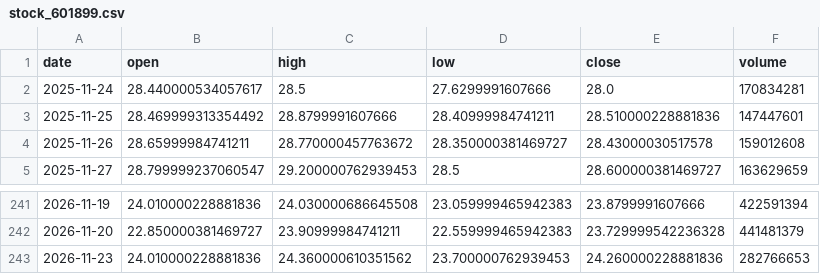
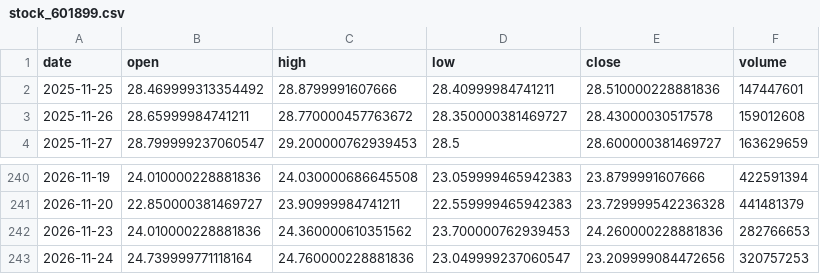
Before and after one commit to Luo923/stock-data-fetcher, a CSV file: data/stock_601899.csv, drawn as a sheet; only a part is shown, gaps mark what is left out; removed rows and columns are numbered as before the commit, all else as after; the diff names each change by its address in the sheet, - before the commit and + after, or states it on an @@ line.

```diff
--- a/data/stock_601899.csv
+++ b/data/stock_601899.csv
-row 2: 2025-11-24 | 28.440000534057617 | 28.5 | 27.6299991607666 | 28.0 | 170834281
+row 243: 2026-11-24 | 24.739999771118164 | 24.760000228881836 | 23.049999237060547 | 23.209999084472656 | 320757253
```
Also changed, not shown: data/fund_002611.csv, data/fund_004320.csv, 37 other files.
